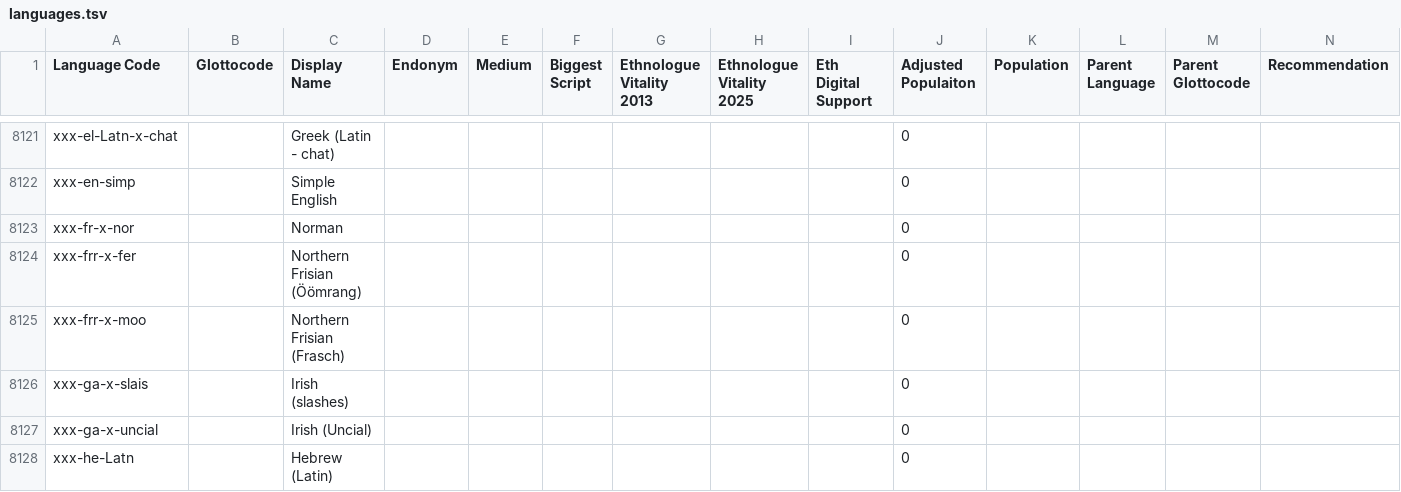
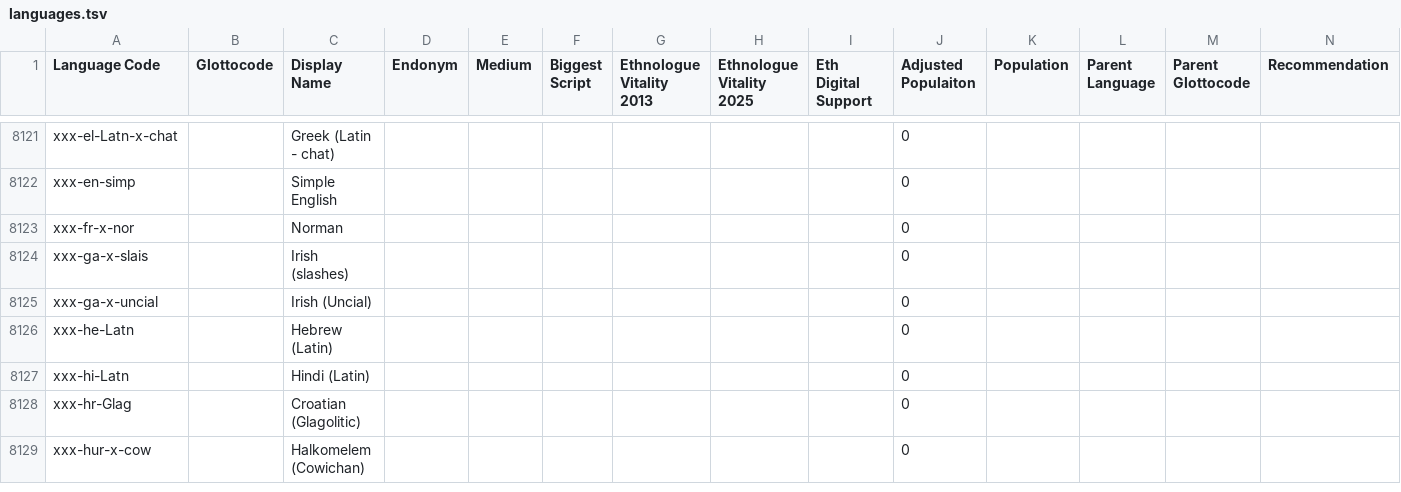
Before and after one commit to Translation-Commons/lang-nav, a TSV file: public/data/languages.tsv, drawn as a sheet; only a part is shown, gaps mark what is left out; the shorter side is filled out with more unchanged rows; rows hold the shown columns only; the diff names each change by its address in the sheet, - before the commit and + after, or states it on an @@ line.

Commit message:
Redundant: (North) Frisian dialects

```diff
--- a/public/data/languages.tsv
+++ b/public/data/languages.tsv
-row 8124: xxx-frr-x-fer |  | Northern Frisian (Öömrang) |  |  |  |  |  |  | 0
-row 8125: xxx-frr-x-moo |  | Northern Frisian (Frasch) |  |  |  |  |  |  | 0
```
